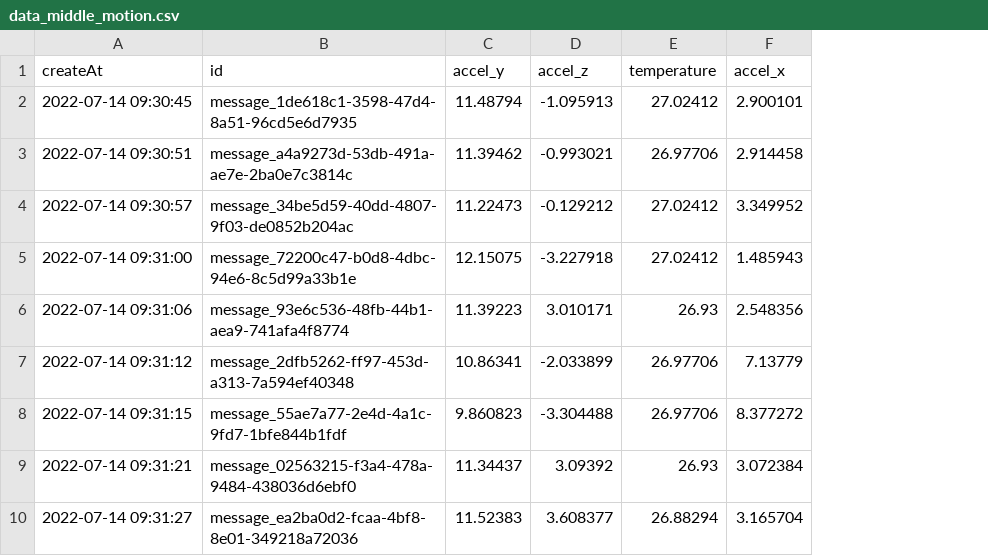
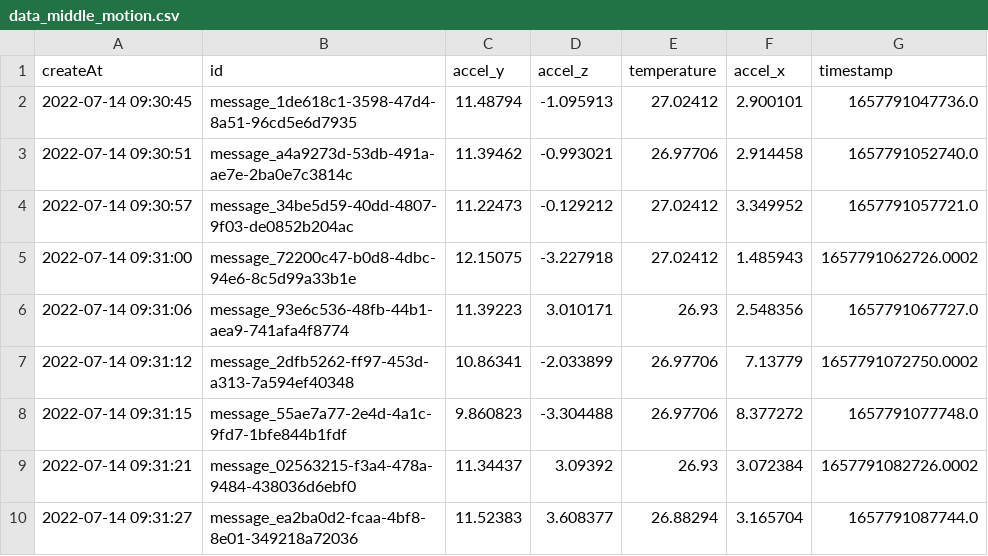
Before and after one commit to Trojan13/edgecybermanufactoring, a CSV file: data_analysis/data_middle_motion.csv, drawn as a sheet; only a part is shown; the diff names each change by its address in the sheet, - before the commit and + after, or states it on an @@ line.

```diff
--- a/data_analysis/data_middle_motion.csv
+++ b/data_analysis/data_middle_motion.csv
+column G (timestamp), rows 2-10: 1657791047736.0 | 1657791052740.0 | 1657791057721.0 | 1657791062726.0002 | 1657791067727.0 | 1657791072750.0002 | 1657791077748.0 | 1657791082726.0002 | 1657791087744.0
```
Also changed, not shown: data_analysis/data_much_motion.csv, data_analysis/data_no_motion.csv, 43 other files.
